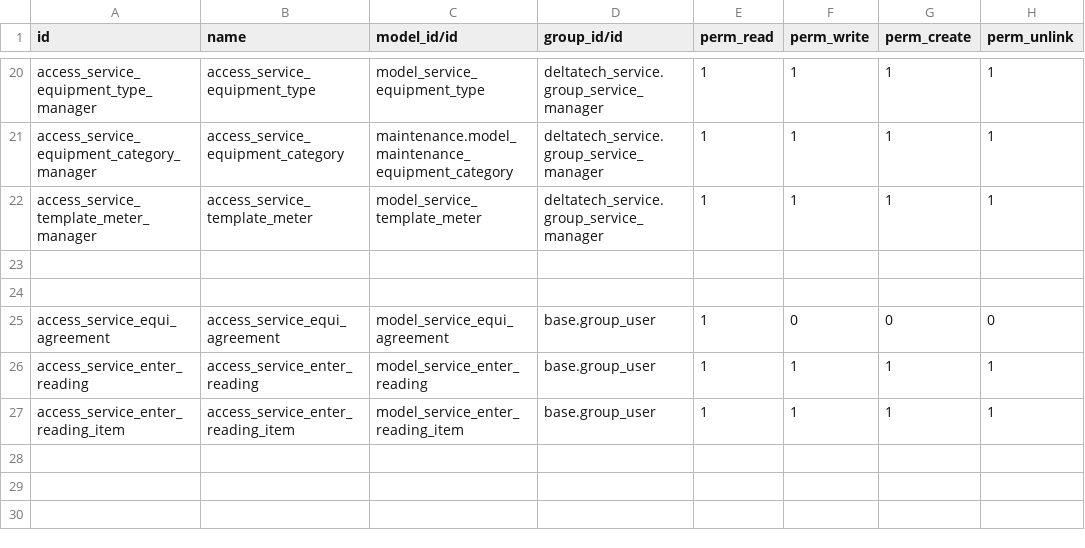
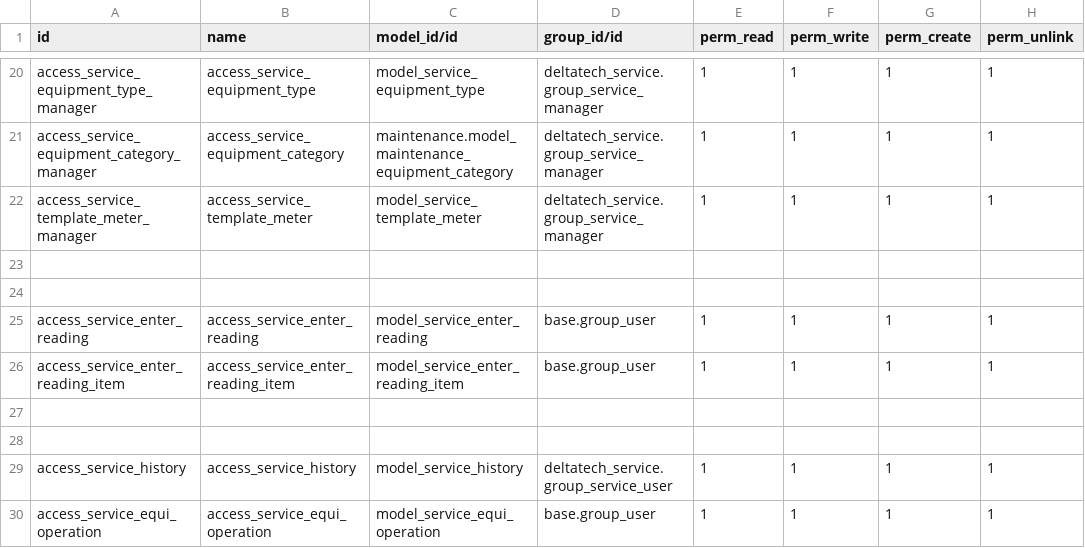
Before and after one commit to dhongu/deltatech, a CSV file: deltatech_service_equipment/security/ir.model.access.csv, drawn as a sheet; only a part is shown, gaps mark what is left out.

Commit message:
adaugare history, actiuni de adaugare / eliminare din contract

```diff
--- a/deltatech_service_equipment/security/ir.model.access.csv
+++ b/deltatech_service_equipment/security/ir.model.access.csv
@@ -24,4 +24,7 @@ access_service_template_meter_manager,access_service_template_meter,model_servic
 
-access_service_equi_agreement,access_service_equi_agreement,model_service_equi_agreement,base.group_user,1,0,0,0
 access_service_enter_reading,access_service_enter_reading,model_service_enter_reading,base.group_user,1,1,1,1
 access_service_enter_reading_item,access_service_enter_reading_item,model_service_enter_reading_item,base.group_user,1,1,1,1
+
+
+access_service_history,access_service_history,model_service_history,deltatech_service.group_service_user,1,1,1,1
+access_service_equi_operation,access_service_equi_operation,model_service_equi_operation,base.group_user,1,1,1,1
```
Also changed, not shown: 15 other files.
